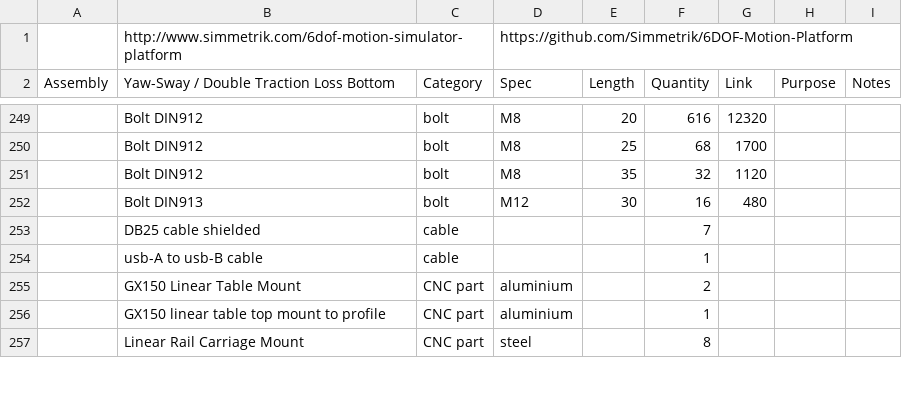
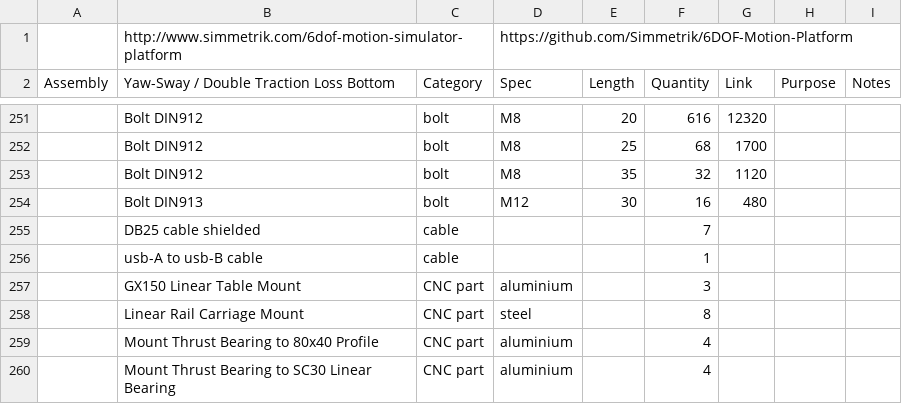
Before and after one commit to Simmetrik/6DOF-Motion-Platform, a CSV file: Simmetrik 6DOF Motion Simulator Platform - Bill of materials.csv, drawn as a sheet; only a part is shown, gaps mark what is left out; removed rows and columns are numbered as before the commit, all else as after; the diff covers the shown part only; the diff names each change by its address in the sheet, - before the commit and + after, or states it on an @@ line.

Commit message:
match STEP file names for CNC machined parts in BOM

```diff
--- a/Simmetrik 6DOF Motion Simulator Platform - Bill of materials.csv
+++ b/Simmetrik 6DOF Motion Simulator Platform - Bill of materials.csv
-F257 (Quantity): 2
+F257 (Quantity): 3
-row 256:  | GX150 linear table top mount to profile | CNC part | aluminium |  | 1
+row 259:  | Mount Thrust Bearing to 80x40 Profile | CNC part | aluminium |  | 4
+row 260:  | Mount Thrust Bearing to SC30 Linear Bearing | CNC part | aluminium |  | 4
```
Also changed, not shown: 3 added rows, 1 removed row and 10 edited cells elsewhere in this file, 1 other file.
